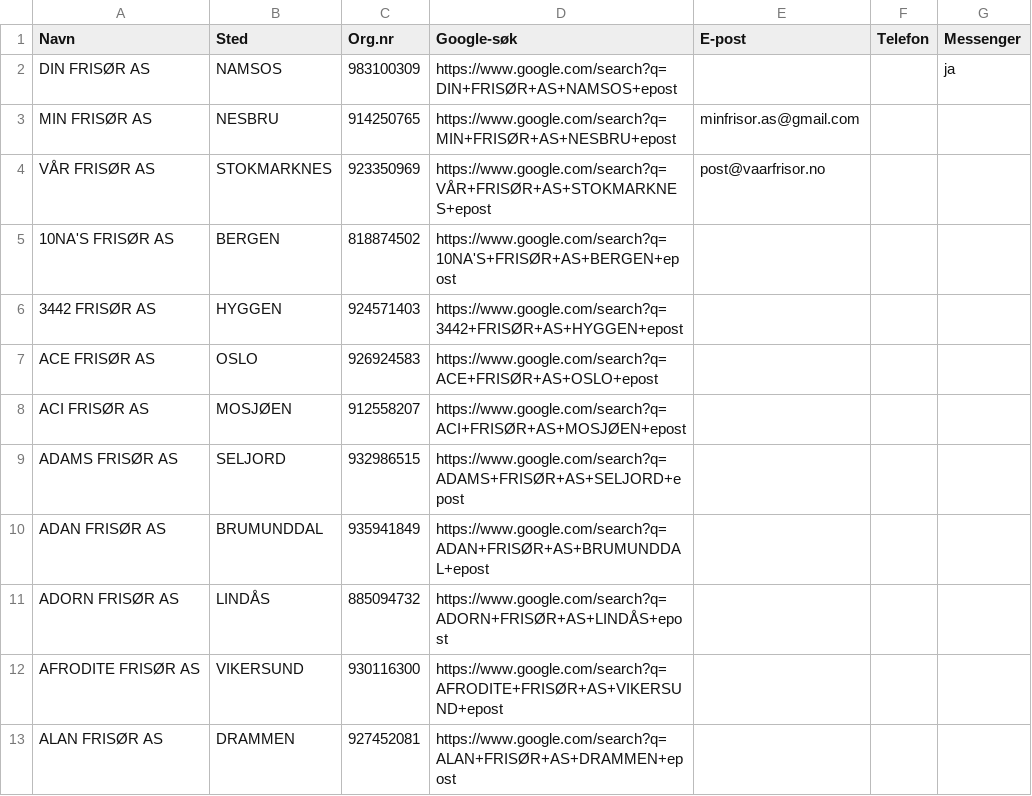
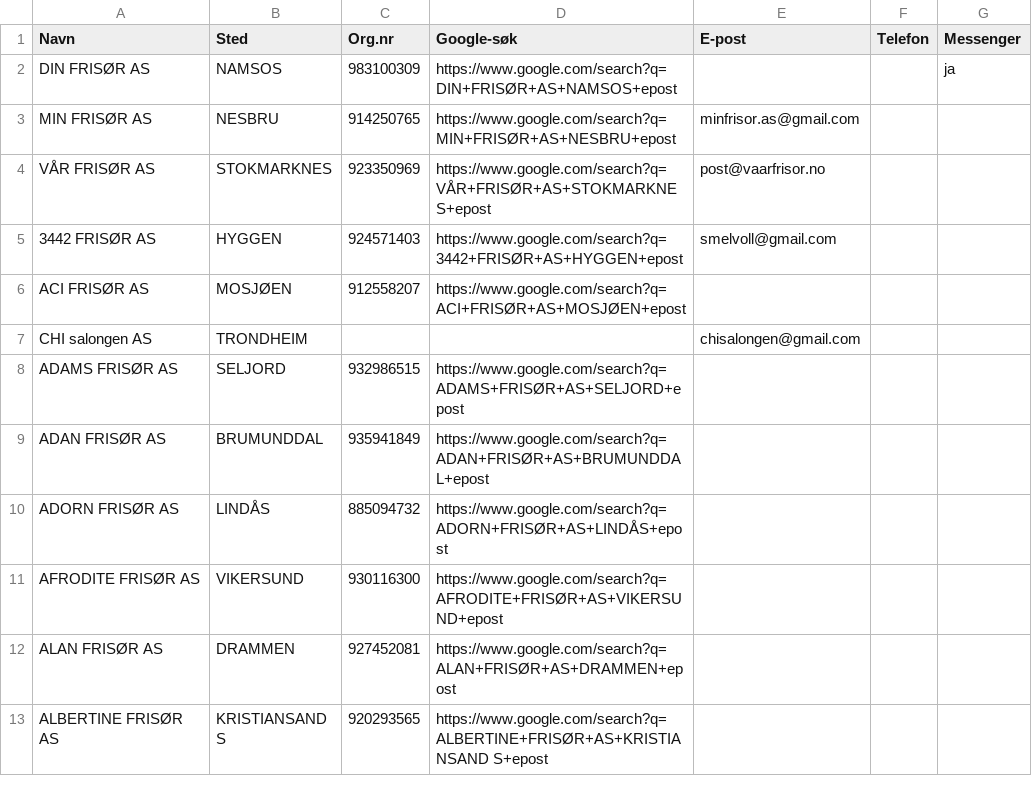
Before and after one commit to ArviFlaggstang/openclaw-workspace, a CSV file: scraper/frisor/data/filtered/as_frisorer_top100_sok.csv, drawn as a sheet; only a part is shown; the shorter side is filled out with more unchanged rows.

Commit message:
Update as_frisorer_top100_sok.csv

```diff
--- a/scraper/frisor/data/filtered/as_frisorer_top100_sok.csv
+++ b/scraper/frisor/data/filtered/as_frisorer_top100_sok.csv
@@ -4,6 +4,5 @@ MIN FRISØR AS,NESBRU,914250765,https://www.google.com/search?q=MIN+FRISØR+AS+N
 VÅR FRISØR AS,STOKMARKNES,923350969,https://www.google.com/search?q=VÅR+FRISØR+AS+STOKMARKNES+epost,post@vaarfrisor.no,,
-10NA'S FRISØR AS,BERGEN,818874502,https://www.google.com/search?q=10NA'S+FRISØR+AS+BERGEN+epost,,,
-3442 FRISØR AS,HYGGEN,924571403,https://www.google.com/search?q=3442+FRISØR+AS+HYGGEN+epost,,,
-ACE FRISØR AS,OSLO,926924583,https://www.google.com/search?q=ACE+FRISØR+AS+OSLO+epost,,,
+3442 FRISØR AS,HYGGEN,924571403,https://www.google.com/search?q=3442+FRISØR+AS+HYGGEN+epost,smelvoll@gmail.com,,
 ACI FRISØR AS,MOSJØEN,912558207,https://www.google.com/search?q=ACI+FRISØR+AS+MOSJØEN+epost,,,
+CHI salongen AS, TRONDHEIM,,,chisalongen@gmail.com,,
 ADAMS FRISØR AS,SELJORD,932986515,https://www.google.com/search?q=ADAMS+FRISØR+AS+SELJORD+epost,,,
```
